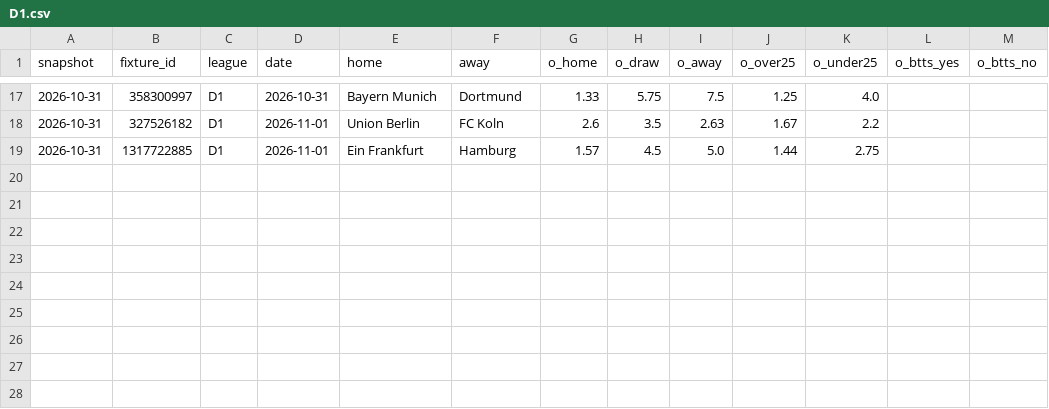
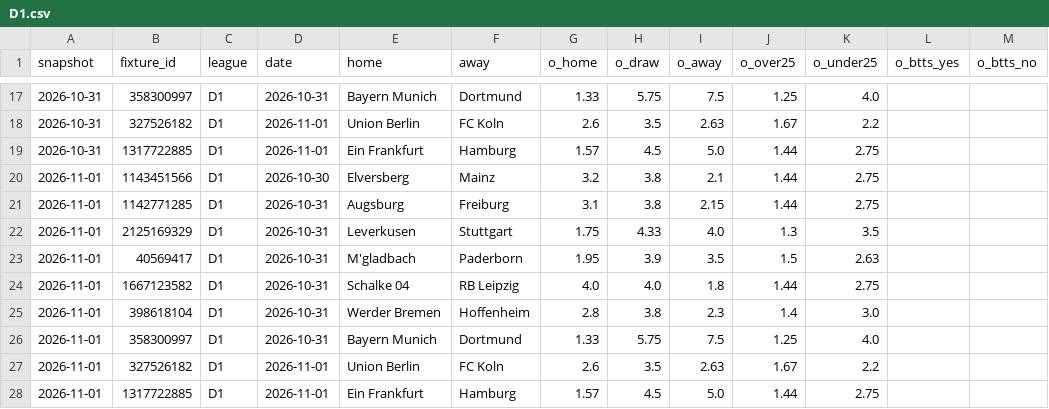
Before and after one commit to safe-n/flask-football-app, a CSV file: history/odds/D1.csv, drawn as a sheet; only a part is shown, gaps mark what is left out.

```diff
--- a/history/odds/D1.csv
+++ b/history/odds/D1.csv
@@ -19 +19,10 @@ snapshot,fixture_id,league,date,home,away,o_home,o_draw,o_away,o_over25,o_under2
 2026-10-31,1317722885,D1,2026-11-01,Ein Frankfurt,Hamburg,1.57,4.5,5.0,1.44,2.75,,
+2026-11-01,1143451566,D1,2026-10-30,Elversberg,Mainz,3.2,3.8,2.1,1.44,2.75,,
+2026-11-01,1142771285,D1,2026-10-31,Augsburg,Freiburg,3.1,3.8,2.15,1.44,2.75,,
+2026-11-01,2125169329,D1,2026-10-31,Leverkusen,Stuttgart,1.75,4.33,4.0,1.3,3.5,,
+2026-11-01,40569417,D1,2026-10-31,M'gladbach,Paderborn,1.95,3.9,3.5,1.5,2.63,,
+2026-11-01,1667123582,D1,2026-10-31,Schalke 04,RB Leipzig,4.0,4.0,1.8,1.44,2.75,,
+2026-11-01,398618104,D1,2026-10-31,Werder Bremen,Hoffenheim,2.8,3.8,2.3,1.4,3.0,,
+2026-11-01,358300997,D1,2026-10-31,Bayern Munich,Dortmund,1.33,5.75,7.5,1.25,4.0,,
+2026-11-01,327526182,D1,2026-11-01,Union Berlin,FC Koln,2.6,3.5,2.63,1.67,2.2,,
+2026-11-01,1317722885,D1,2026-11-01,Ein Frankfurt,Hamburg,1.57,4.5,5.0,1.44,2.75,,
```
Also changed, not shown: history/odds/E0.csv, history/odds/I1.csv, 6 other files.
